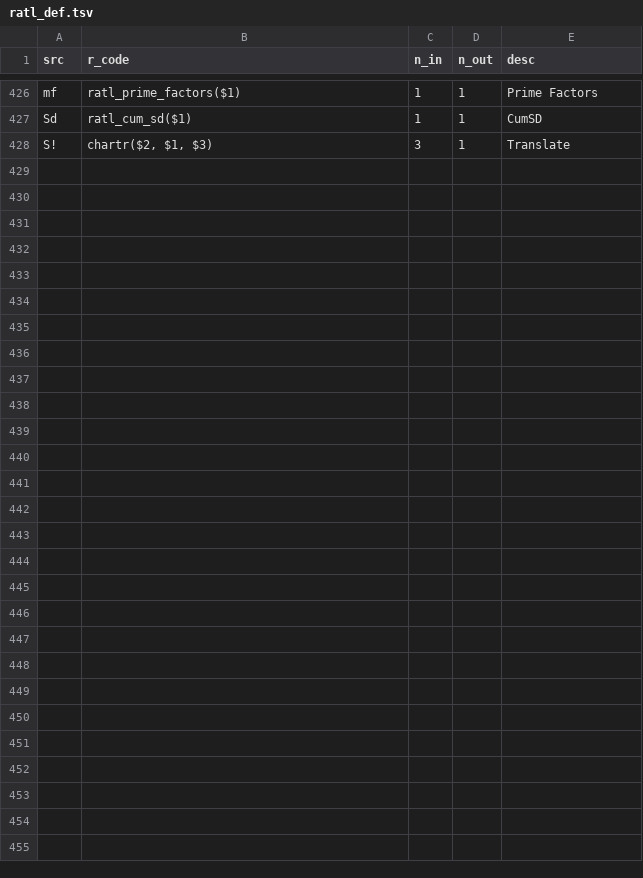
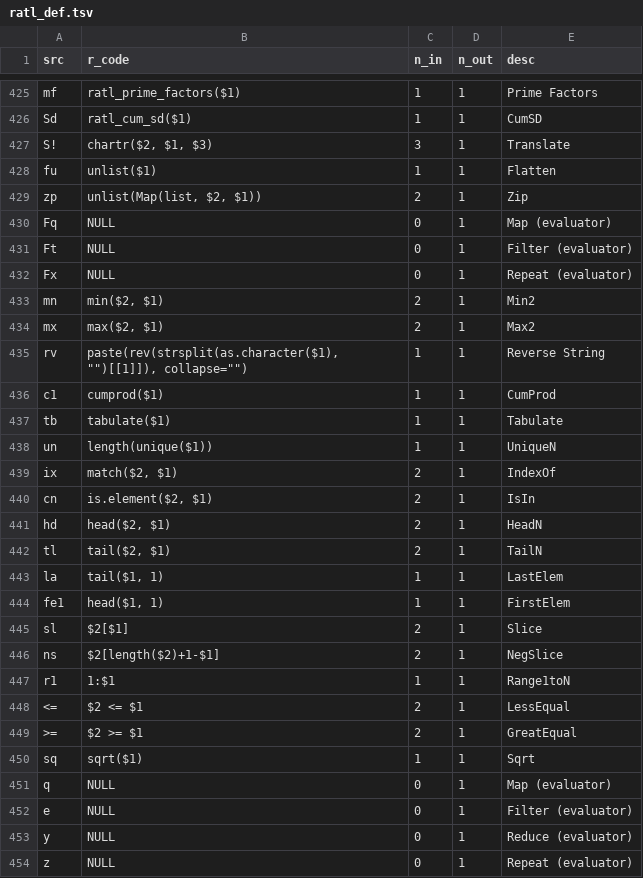
Before and after one commit to vloeibaarglas/RATL, a TSV file: src/ratl_def.tsv, drawn as a sheet; only a part is shown, gaps mark what is left out; the diff covers the shown part only.

Commit message:
feat: ASCII rewrite + code golf ops (map/filter/reduce, <=, >=, sqrt, 393 tests)
- Replaced 14 Greek symbols with ASCII (μ→m, σ→sd, η→h, etc.)
- Shortened 24 long prefix names (v.head→hd, v.range→r1, Xg→g, etc.)
- Added map (q), filter (e), reduce (y), repeat (z) as 1-byte aliases
- Added <=, >=, sq (sqrt)
- 0 Unicode symbols remaining — pure ASCII
- 393 symbol smoke tests generated and passing
- All 60 original tests still pass

```diff
--- a/src/ratl_def.tsv
+++ b/src/ratl_def.tsv
@@ -428 +427,28 @@ Sd	ratl_cum_sd($1)	1	1	CumSD
 S!	chartr($2, $1, $3)	3	1	Translate
+fu	unlist($1)	1	1	Flatten
+zp	unlist(Map(list, $2, $1))	2	1	Zip
+Fq	NULL	0	1	Map (evaluator)
+Ft	NULL	0	1	Filter (evaluator)
+Fx	NULL	0	1	Repeat (evaluator)
+mn	min($2, $1)	2	1	Min2
+mx	max($2, $1)	2	1	Max2
+rv	paste(rev(strsplit(as.character($1), "")[[1]]), collapse="")	1	1	Reverse String
+c1	cumprod($1)	1	1	CumProd
+tb	tabulate($1)	1	1	Tabulate
+un	length(unique($1))	1	1	UniqueN
+ix	match($2, $1)	2	1	IndexOf
+cn	is.element($2, $1)	2	1	IsIn
+hd	head($2, $1)	2	1	HeadN
+tl	tail($2, $1)	2	1	TailN
+la	tail($1, 1)	1	1	LastElem
+fe1	head($1, 1)	1	1	FirstElem
+sl	$2[$1]	2	1	Slice
+ns	$2[length($2)+1-$1]	2	1	NegSlice
+r1	1:$1	1	1	Range1toN
+<=	$2 <= $1	2	1	LessEqual
+>=	$2 >= $1	2	1	GreatEqual
+sq	sqrt($1)	1	1	Sqrt
+q	NULL	0	1	Map (evaluator)
+e	NULL	0	1	Filter (evaluator)
+y	NULL	0	1	Reduce (evaluator)
+z	NULL	0	1	Repeat (evaluator)
```
Also changed, not shown: 1 removed row and 24 edited cells elsewhere in this file, 19 other files.
